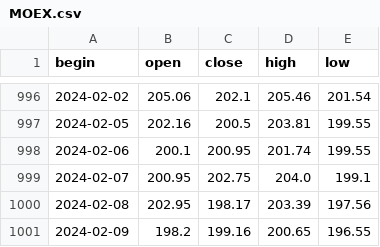
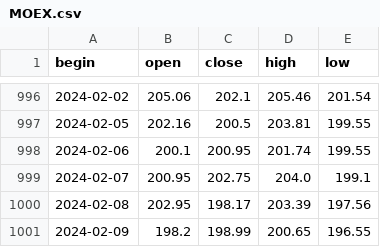
Before and after one commit to NikitaMulyar/predprof_olymp_24, a CSV file: csv_files/MOEX.csv, drawn as a sheet; only a part is shown, gaps mark what is left out.

```diff
--- a/csv_files/MOEX.csv
+++ b/csv_files/MOEX.csv
@@ -1000,2 +1000,2 @@ begin,open,close,high,low
 2024-02-08,202.95,198.17,203.39,197.56
-2024-02-09,198.2,199.16,200.65,196.55
+2024-02-09,198.2,198.99,200.65,196.55
```
Also changed, not shown: csv_files/TSLA.csv, strategy_results/YNDX.csv, 2 other files.
